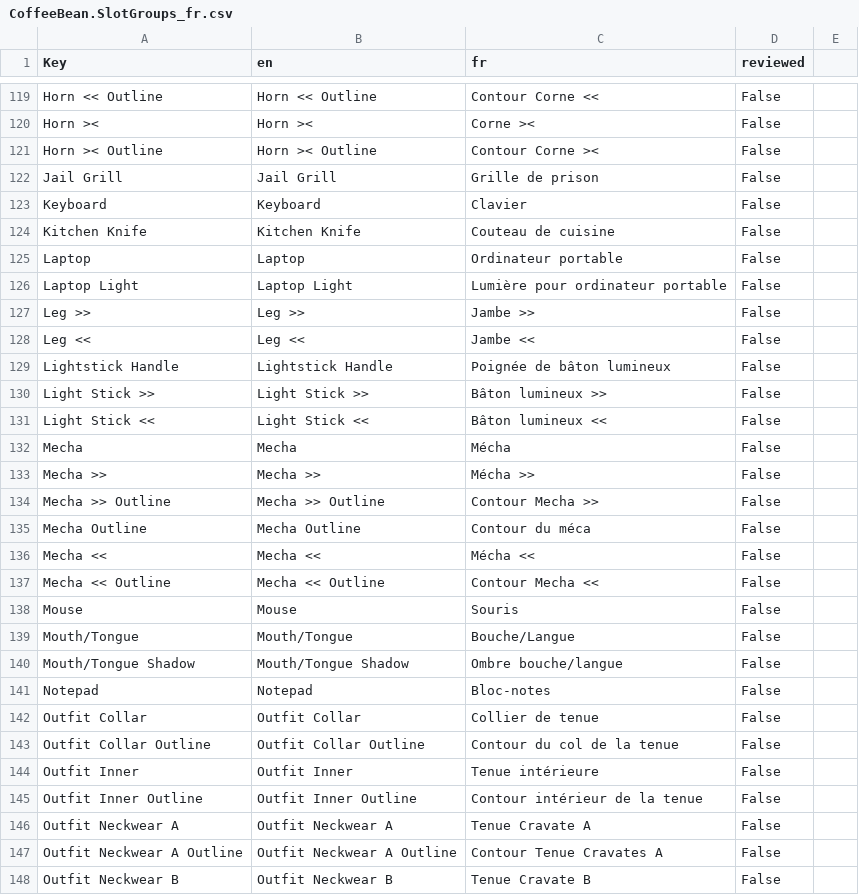
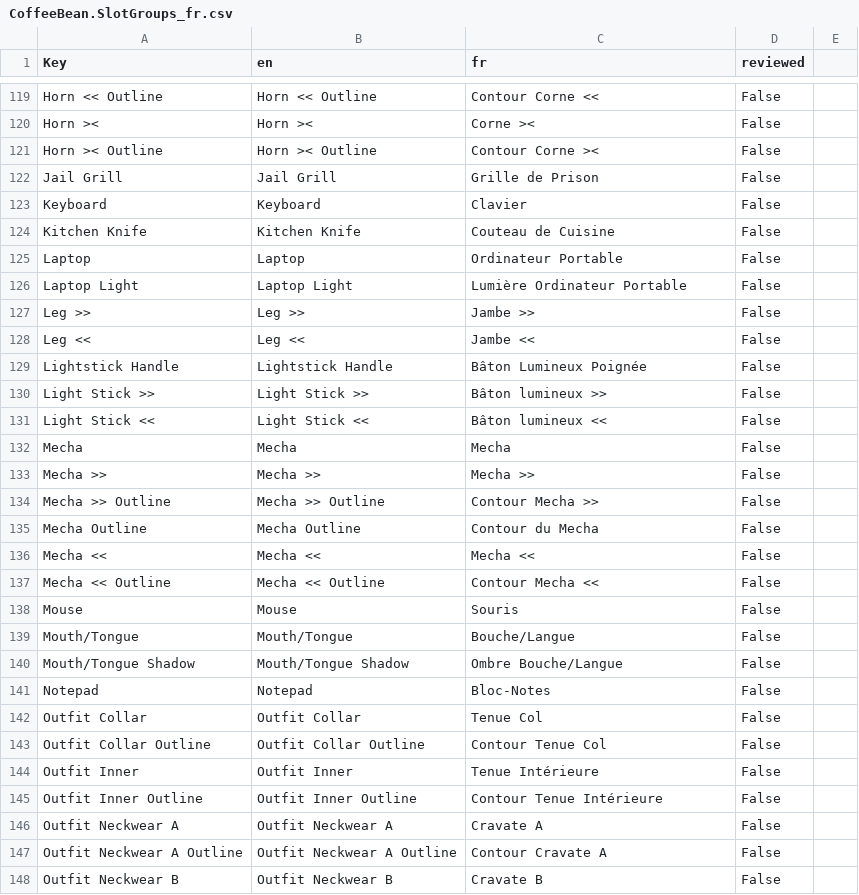
Before and after one commit to 0x4682b4/EmoteLab-localization, a CSV file: fr/CoffeeBean/CoffeeBean.SlotGroups_fr.csv, drawn as a sheet; only a part is shown, gaps mark what is left out; the diff covers the shown part only.

Commit message:
Update CoffeeBean.SlotGroups_frV2.csv
Améliorations et changements

```diff
--- a/fr/CoffeeBean/CoffeeBean.SlotGroups_fr.csv
+++ b/fr/CoffeeBean/CoffeeBean.SlotGroups_fr.csv
@@ -121,17 +121,17 @@ Horn ><,Horn ><,Corne ><,False
 Horn >< Outline,Horn >< Outline,Contour Corne ><,False
-Jail Grill,Jail Grill,Grille de prison,False
+Jail Grill,Jail Grill,Grille de Prison,False
 Keyboard,Keyboard,Clavier,False
-Kitchen Knife,Kitchen Knife,Couteau de cuisine,False
-Laptop,Laptop,Ordinateur portable,False
-Laptop Light,Laptop Light,Lumière pour ordinateur portable,False
+Kitchen Knife,Kitchen Knife,Couteau de Cuisine,False
+Laptop,Laptop,Ordinateur Portable,False
+Laptop Light,Laptop Light,Lumière Ordinateur Portable,False
 Leg >>,Leg >>,Jambe >>,False
 Leg <<,Leg <<,Jambe <<,False
-Lightstick Handle,Lightstick Handle,Poignée de bâton lumineux,False
+Lightstick Handle,Lightstick Handle,Bâton Lumineux Poignée,False
 Light Stick >>,Light Stick >>,Bâton lumineux >>,False
 Light Stick <<,Light Stick <<,Bâton lumineux <<,False
-Mecha,Mecha,Mécha,False
-Mecha >>,Mecha >>,Mécha >>,False
+Mecha,Mecha,Mecha,False
+Mecha >>,Mecha >>,Mecha >>,False
 Mecha >> Outline,Mecha >> Outline,Contour Mecha >>,False
-Mecha Outline,Mecha Outline,Contour du méca,False
-Mecha <<,Mecha <<,Mécha <<,False
+Mecha Outline,Mecha Outline,Contour du Mecha,False
+Mecha <<,Mecha <<,Mecha <<,False
 Mecha << Outline,Mecha << Outline,Contour Mecha <<,False
@@ -139,10 +139,10 @@ Mouse,Mouse,Souris,False
 Mouth/Tongue,Mouth/Tongue,Bouche/Langue,False
-Mouth/Tongue Shadow,Mouth/Tongue Shadow,Ombre bouche/langue,False
-Notepad,Notepad,Bloc-notes,False
-Outfit Collar,Outfit Collar,Collier de tenue,False
-Outfit Collar Outline,Outfit Collar Outline,Contour du col de la tenue,False
-Outfit Inner,Outfit Inner,Tenue intérieure,False
-Outfit Inner Outline,Outfit Inner Outline,Contour intérieur de la tenue,False
-Outfit Neckwear A,Outfit Neckwear A,Tenue Cravate A,False
-Outfit Neckwear A Outline,Outfit Neckwear A Outline,Contour Tenue Cravates A,False
-Outfit Neckwear B,Outfit Neckwear B,Tenue Cravate B,False
+Mouth/Tongue Shadow,Mouth/Tongue Shadow,Ombre Bouche/Langue,False
+Notepad,Notepad,Bloc-Notes,False
+Outfit Collar,Outfit Collar,Tenue Col,False
+Outfit Collar Outline,Outfit Collar Outline,Contour Tenue Col,False
+Outfit Inner,Outfit Inner,Tenue Intérieure,False
+Outfit Inner Outline,Outfit Inner Outline,Contour Tenue Intérieure,False
+Outfit Neckwear A,Outfit Neckwear A, Cravate A,False
+Outfit Neckwear A Outline,Outfit Neckwear A Outline,Contour Cravate A,False
+Outfit Neckwear B,Outfit Neckwear B,Cravate B,False
```
Also changed, not shown: 165 edited cells elsewhere in this file.
